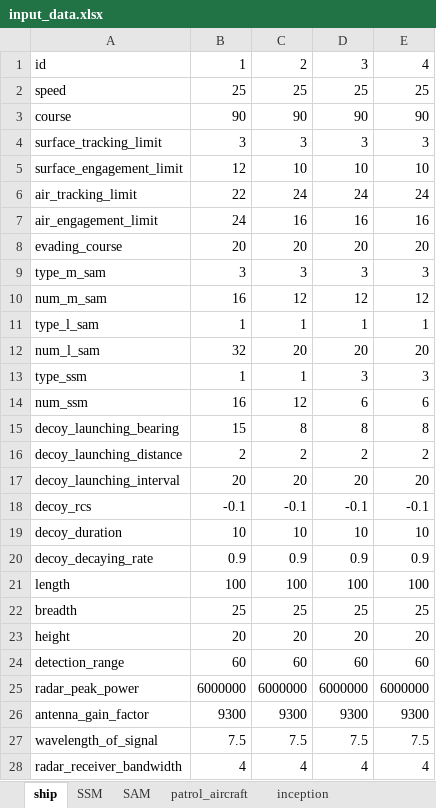
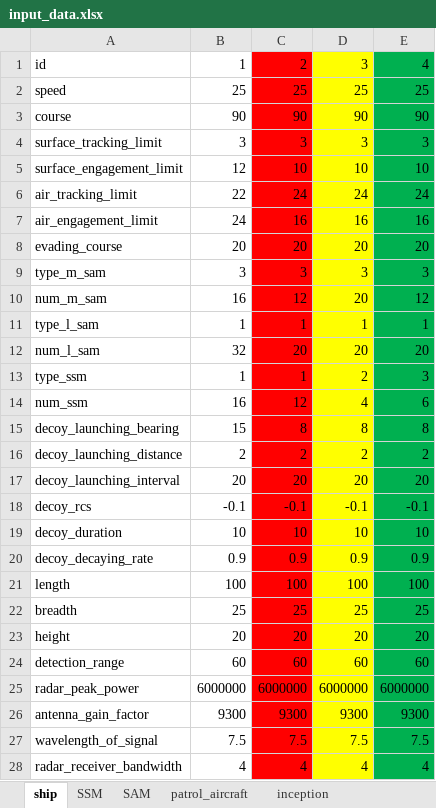
Before and after one commit to suenghuny/AI_SH_graph_rev_rev1, an Excel workbook: Data/scenario1/input_data.xlsx, sheet ship, drawn as a sheet; only a part is shown; values as stored, in another font and other column widths than the file's, no borders; the diff covers the shown part only; the diff names each change by its address in the sheet, - before the commit and + after, or states it on an @@ line.

```diff
--- a/Data/scenario1/input_data.xlsx (sheet ship)
+++ b/Data/scenario1/input_data.xlsx (sheet ship)
-C1:C28 fill: none
+C1:C28 fill: #FF0000
-D1:D28 fill: none
+D1:D28 fill: #FFFF00
-E1:E28 fill: none
+E1:E28 fill: #00B050
-D10: 12
+D10: 20
-D13: 3
+D13: 2
-D14: 6
+D14: 4
```
Also changed, not shown: cell formats elsewhere in this sheet, Data/input_data.xlsx, 7 other files.
